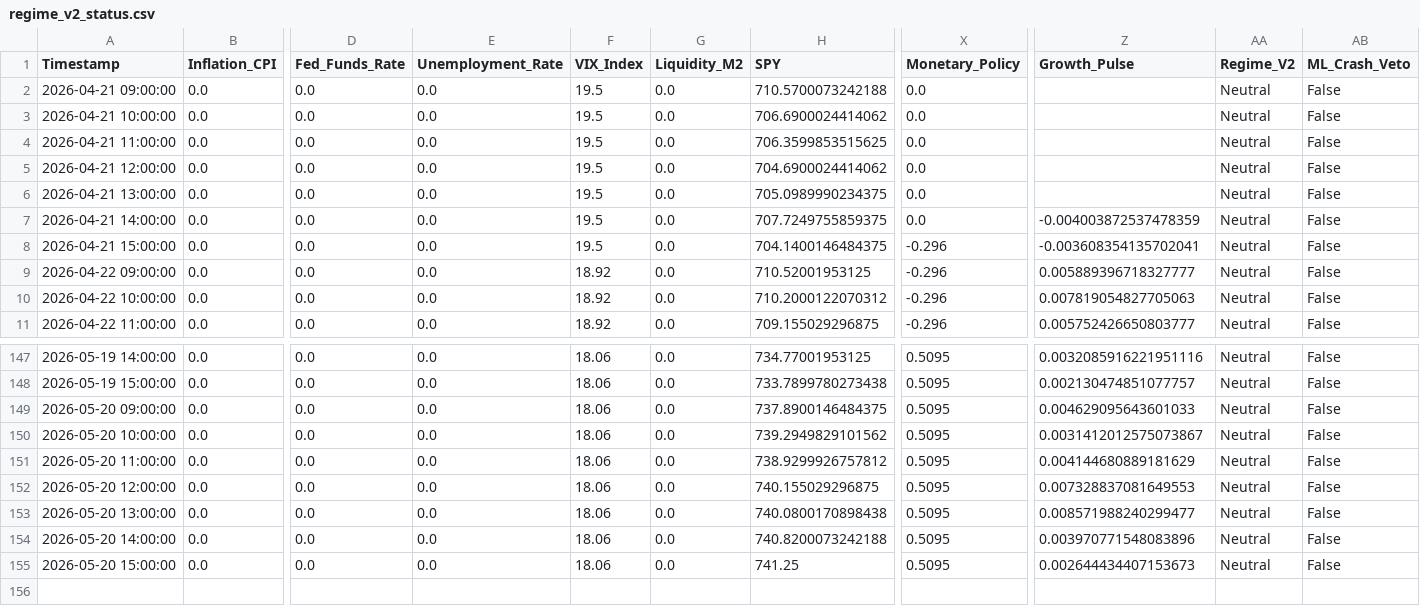
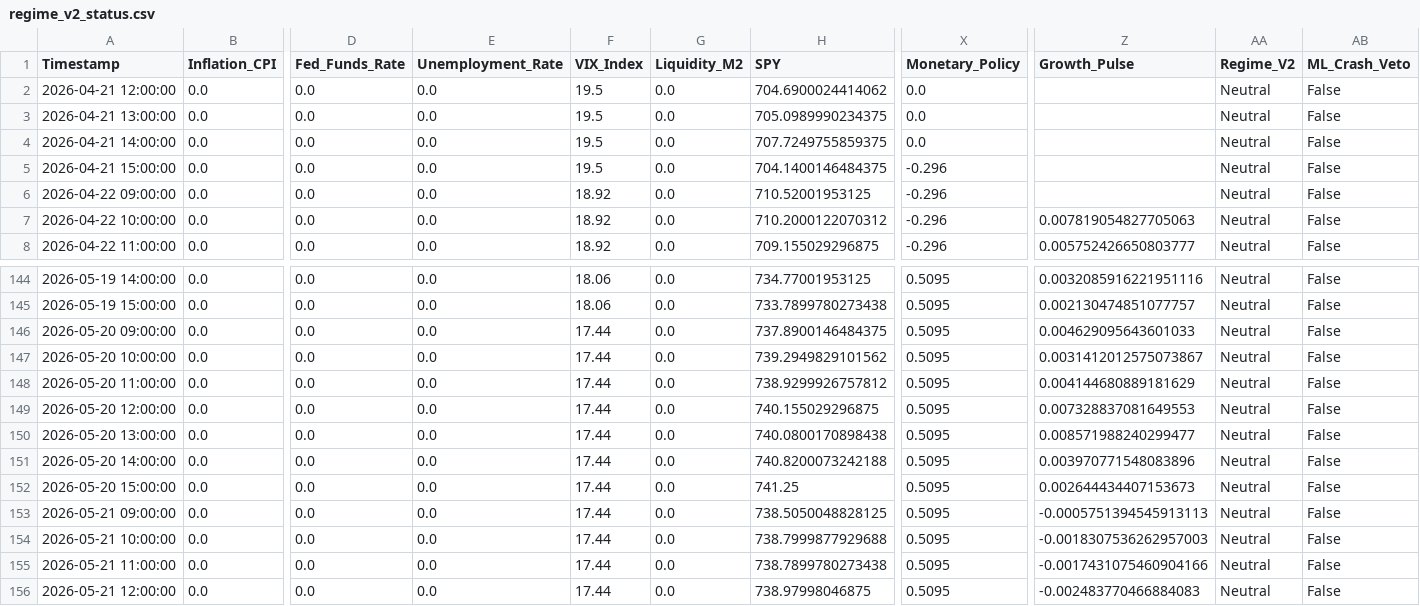
Before and after one commit to Abigail6on/MacroSentinel, a CSV file: data/processed/regime_v2_status.csv, drawn as a sheet; only a part is shown, gaps mark what is left out; removed rows and columns are numbered as before the commit, all else as after; rows hold the shown columns only; the diff names each change by its address in the sheet, - before the commit and + after, or states it on an @@ line.

```diff
--- a/data/processed/regime_v2_status.csv
+++ b/data/processed/regime_v2_status.csv
-row 2: 2026-04-21 09:00:00 | 0.0 | 0.0 | 0.0 | 19.5 | 0.0 | 710.5700073242188 | 0.0 |  | Neutral | False
-row 3: 2026-04-21 10:00:00 | 0.0 | 0.0 | 0.0 | 19.5 | 0.0 | 706.6900024414062 | 0.0 |  | Neutral | False
-row 4: 2026-04-21 11:00:00 | 0.0 | 0.0 | 0.0 | 19.5 | 0.0 | 706.3599853515625 | 0.0 |  | Neutral | False
-Z4 (Growth_Pulse): -0.004003872537478359
+Z4 (Growth_Pulse): (empty)
-Z5 (Growth_Pulse): -0.003608354135702041
+Z5 (Growth_Pulse): (empty)
-Z6 (Growth_Pulse): 0.005889396718327777
+Z6 (Growth_Pulse): (empty)
-F146:F152 (VIX_Index): 18.06
+F146:F152 (VIX_Index): 17.44
+row 153: 2026-05-21 09:00:00 | 0.0 | 0.0 | 0.0 | 17.44 | 0.0 | 738.5050048828125 | 0.5095 | -0.0005751394545913113 | Neutral | False
+row 154: 2026-05-21 10:00:00 | 0.0 | 0.0 | 0.0 | 17.44 | 0.0 | 738.7999877929688 | 0.5095 | -0.0018307536262957003 | Neutral | False
+row 155: 2026-05-21 11:00:00 | 0.0 | 0.0 | 0.0 | 17.44 | 0.0 | 738.7899780273438 | 0.5095 | -0.0017431075460904166 | Neutral | False
+row 156: 2026-05-21 12:00:00 | 0.0 | 0.0 | 0.0 | 17.44 | 0.0 | 738.97998046875 | 0.5095 | -0.002483770466884083 | Neutral | False
```
Also changed, not shown: data/processed/backtest_results.csv, data/processed/live_prices.csv, 7 other files.
